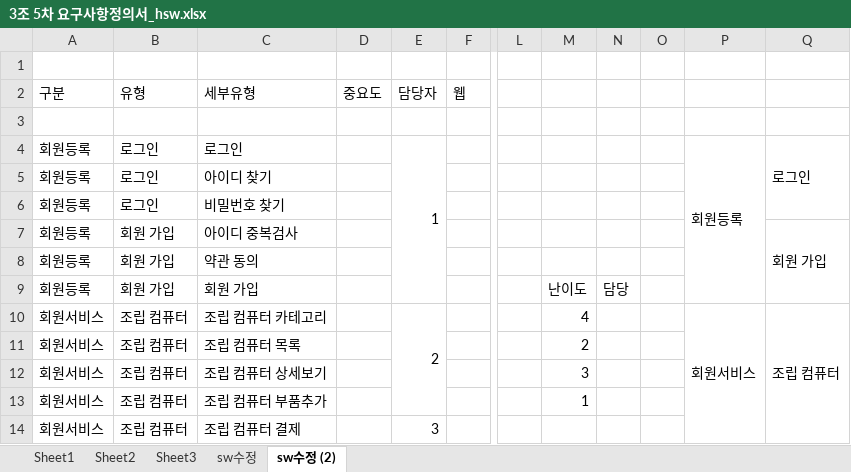
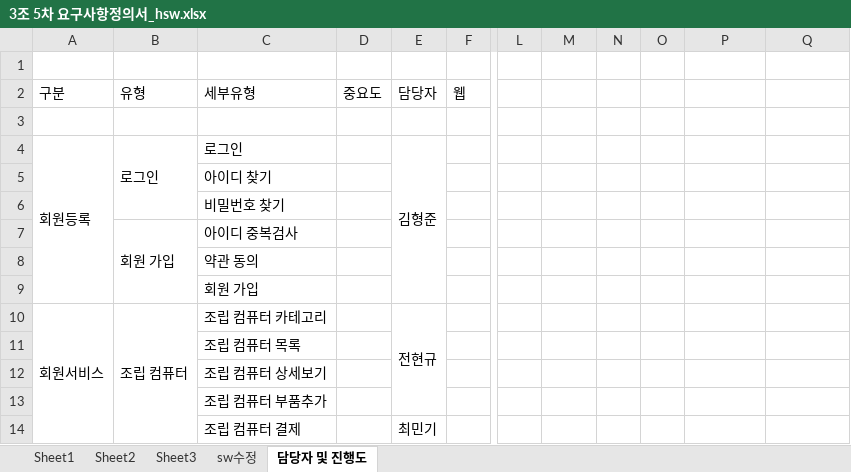
Before and after one commit to hhsw07/ezen-academy-projects, an Excel workbook: WebContent/발표/3조 5차 요구사항정의서_hsw.xlsx, sheet 담당자 및 진행도, drawn as a sheet; only a part is shown, gaps mark what is left out; values as stored, in another font and other column widths than the file's, no cell formats; charts and pictures not drawn; the diff covers the shown part only; the diff names each change by its address in the sheet, - before the commit and + after, or states it on an @@ line.

Commit message:
Update 3조 5차 요구사항정의서_hsw.xlsx

```diff
--- a/WebContent/발표/3조 5차 요구사항정의서_hsw.xlsx (sheet 담당자 및 진행도)
+++ b/WebContent/발표/3조 5차 요구사항정의서_hsw.xlsx (sheet 담당자 및 진행도)
-sheet tab: sw수정 (2)
+sheet tab: 담당자 및 진행도
+A4:A9 merged
+B4:B6 merged
-E4 (담당자): 1
+E4 (담당자): 김형준
-P4: 회원등록
+P4: (empty)
-P4:P9 merged
-Q4: 로그인
+Q4: (empty)
-Q4:Q6 merged
-A5:A9 (구분): 회원등록
+A5:A9 (구분): (empty)
-B5:B6 (유형): 로그인
+B5:B6 (유형): (empty)
+B7:B9 merged
-Q7: 회원 가입
+Q7: (empty)
-Q7:Q9 merged
-B8:B9 (유형): 회원 가입
+B8:B9 (유형): (empty)
-M9: 난이도
+M9: (empty)
-N9: 담당
+N9: (empty)
+A10:A29 merged
+B10:B14 merged
-E10 (담당자): 2
+E10 (담당자): 전현규
-M10: 4
+M10: (empty)
-P10: 회원서비스
+P10: (empty)
-P10:P29 merged
-Q10: 조립 컴퓨터
+Q10: (empty)
-Q10:Q14 merged
-A11:A14 (구분): 회원서비스
+A11:A14 (구분): (empty)
-B11:B14 (유형): 조립 컴퓨터
+B11:B14 (유형): (empty)
-M11: 2
+M11: (empty)
-M12: 3
+M12: (empty)
-M13: 1
+M13: (empty)
-E14 (담당자): 3
+E14 (담당자): 최민기
```
Also changed, not shown: 89 edited cells and merged cells elsewhere in this sheet, cell formats, charts or pictures.
